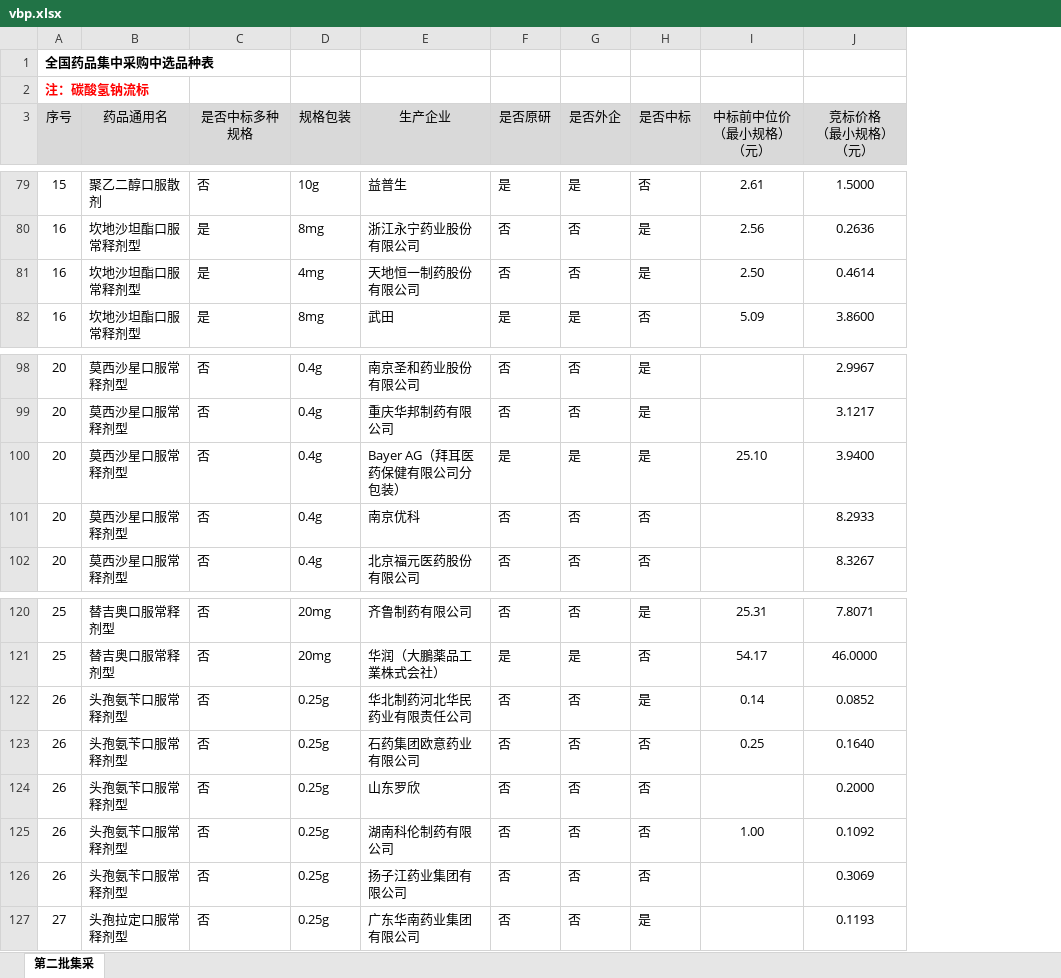
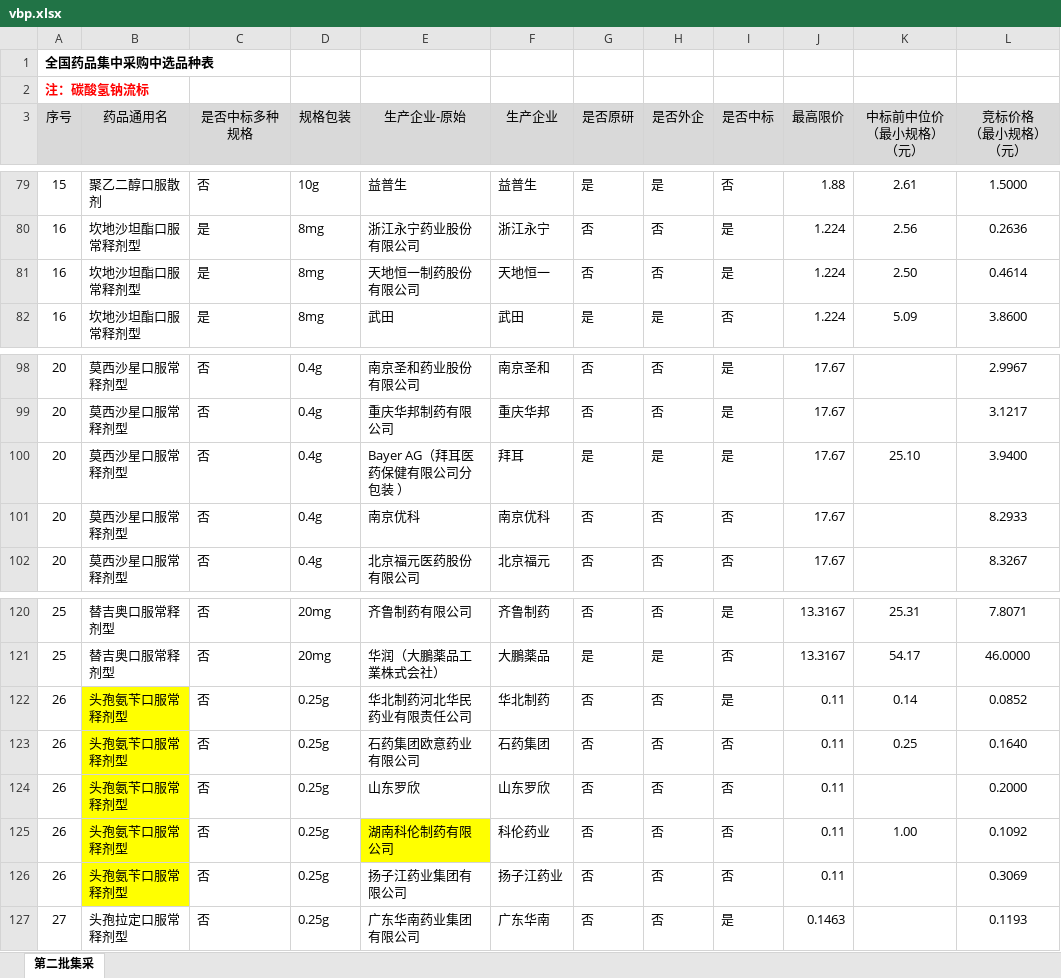
Before and after one commit to ccpic/datasite, an Excel workbook: vbp.xlsx, sheet 第二批集采, drawn as a sheet; only a part is shown, gaps mark what is left out; values as stored, in another font and other column widths than the file's, no borders; the diff covers the shown part only; the diff names each change by its address in the sheet, - before the commit and + after, or states it on an @@ line.

```diff
--- a/vbp.xlsx (sheet 第二批集采)
+++ b/vbp.xlsx (sheet 第二批集采)
+column F (生产企业), rows 79-82: 益普生 | 浙江永宁 | 天地恒一 | 武田; rows 98-102: 南京圣和 | 重庆华邦 | 拜耳 | 南京优科 | 北京福元; rows 120-127: 齐鲁制药 | 大鵬薬品 | 华北制药 | 石药集团 | 山东罗欣 | 科伦药业 | 扬子江药业 | 广东华南
+column J (最高限价), rows 79-82: 1.88 | 1.224 | 1.224 | 1.224; rows 98-102: all 17.67; rows 120-127: 13.3167 | 13.3167 | 0.11 | 0.11 | 0.11 | 0.11 | 0.11 | 0.1463
-E3: 生产企业
+E3: 生产企业-原始
-D81 (规格包装): 4mg
+D81 (规格包装): 8mg
-E100 (生产企业-原始): Bayer AG（拜耳医药保健有限公司分包装）
+E100 (生产企业-原始): Bayer AG（拜耳医药保健有限公司分包装 ）
-B122:B126 fill: none
+B122:B126 fill: #FFFF00
-E125 fill: none
+E125 fill: #FFFF00
```
Also changed, not shown: 8 edited cells and cell formats elsewhere in this sheet, formulas that keep their value, 16 other files.
